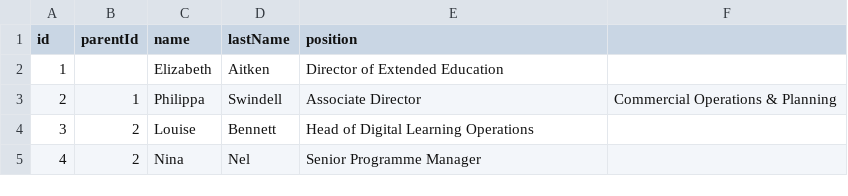
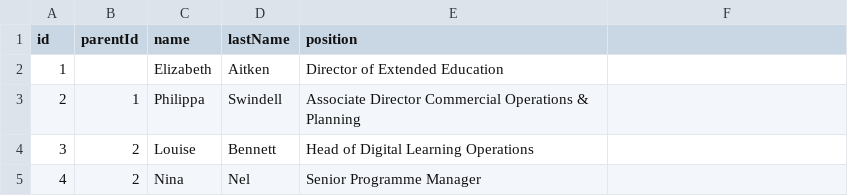
Before and after one commit to ExtendedEducation/org-chart, a CSV file: misc/data.csv, drawn as a sheet.

Commit message:
Update data.csv

```diff
--- a/misc/data.csv
+++ b/misc/data.csv
@@ -2,3 +2,3 @@ id,parentId,name,lastName,position
 1,,Elizabeth,Aitken,Director of Extended Education
-2,1,Philippa,Swindell,Associate Director, Commercial Operations & Planning
+2,1,Philippa,Swindell,Associate Director Commercial Operations & Planning
 3,2,Louise,Bennett,Head of Digital Learning Operations
```
